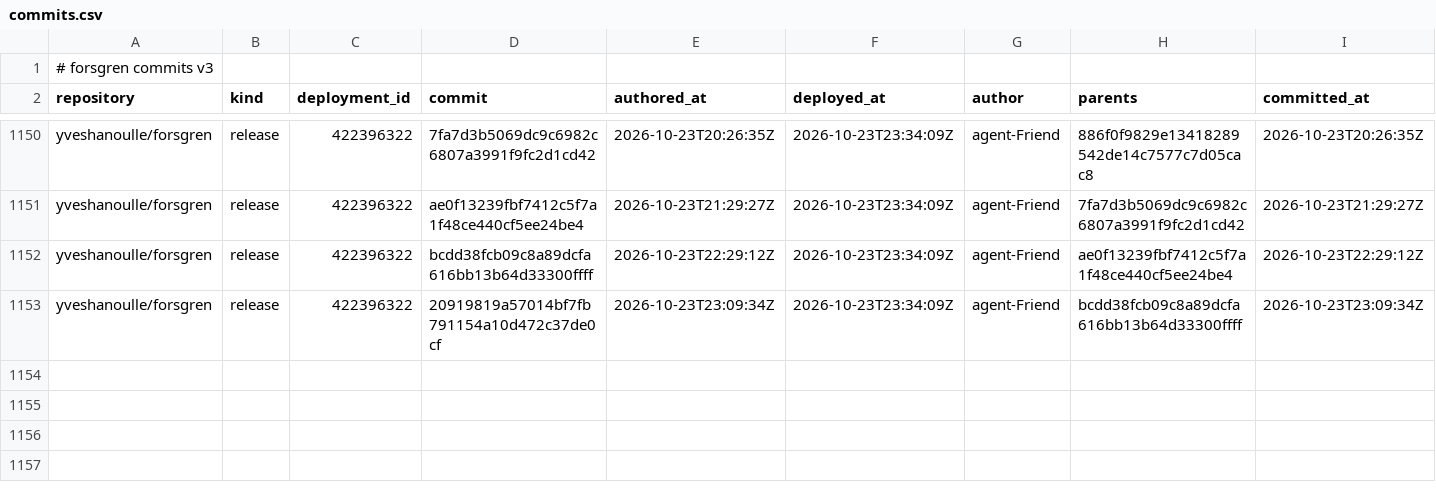
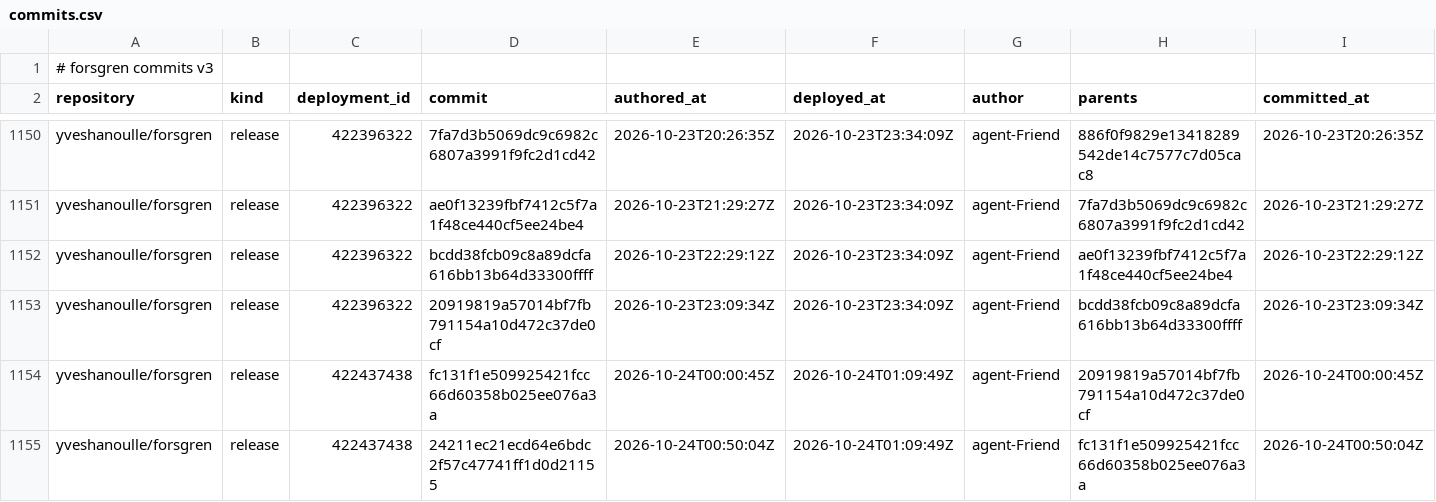
Before and after one commit to yveshanoulle/forsgren-metrics, a CSV file: data/commits.csv, drawn as a sheet; only a part is shown, gaps mark what is left out; the diff names each change by its address in the sheet, - before the commit and + after, or states it on an @@ line.

```diff
--- a/data/commits.csv
+++ b/data/commits.csv
+row 1154: yveshanoulle/forsgren | release | 422437438 | fc131f1e509925421fcc66d60358b025ee076a3a | 2026-10-24T00:00:45Z | 2026-10-24T01:09:49Z | agent-Friend | 20919819a57014bf7fb791154a10d472c37de0cf | 2026-10-24T00:00:45Z
+row 1155: yveshanoulle/forsgren | release | 422437438 | 24211ec21ecd64e6bdc2f57c47741ff1d0d21155 | 2026-10-24T00:50:04Z | 2026-10-24T01:09:49Z | agent-Friend | fc131f1e509925421fcc66d60358b025ee076a3a | 2026-10-24T00:50:04Z
```
Also changed, not shown: data/deployments.csv, data/issue_bugs.csv, 3 other files.
